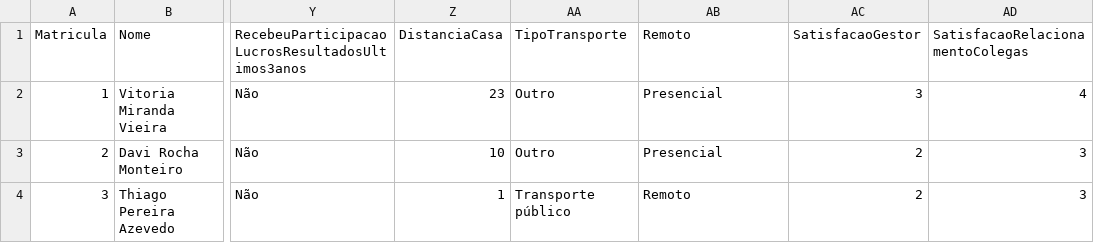
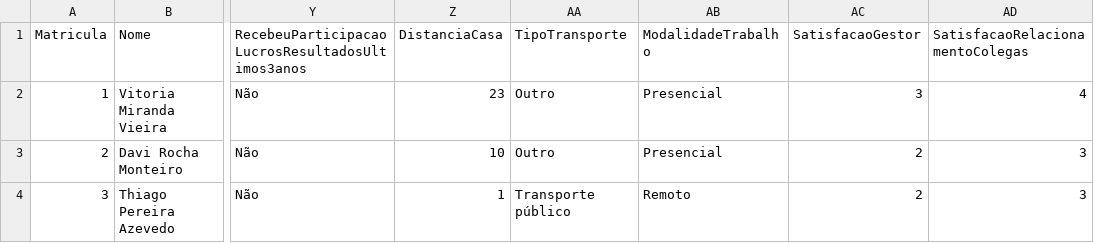
Before and after one commit to etson-rodrigues/people-analytics-ufsc-project, a CSV file: data/colaboradores.csv, drawn as a sheet; only a part is shown, gaps mark what is left out; the diff names each change by its address in the sheet, - before the commit and + after, or states it on an @@ line.

Commit message:
Correção no nome da coluna ModalidadeTrabalho no dataset de Colaboradores

```diff
--- a/data/colaboradores.csv
+++ b/data/colaboradores.csv
-AB1: Remoto
+AB1: ModalidadeTrabalho
```
Also changed, not shown: colaboradores_clean.csv, colaboradores_feature_engineering.csv, 2 other files.
